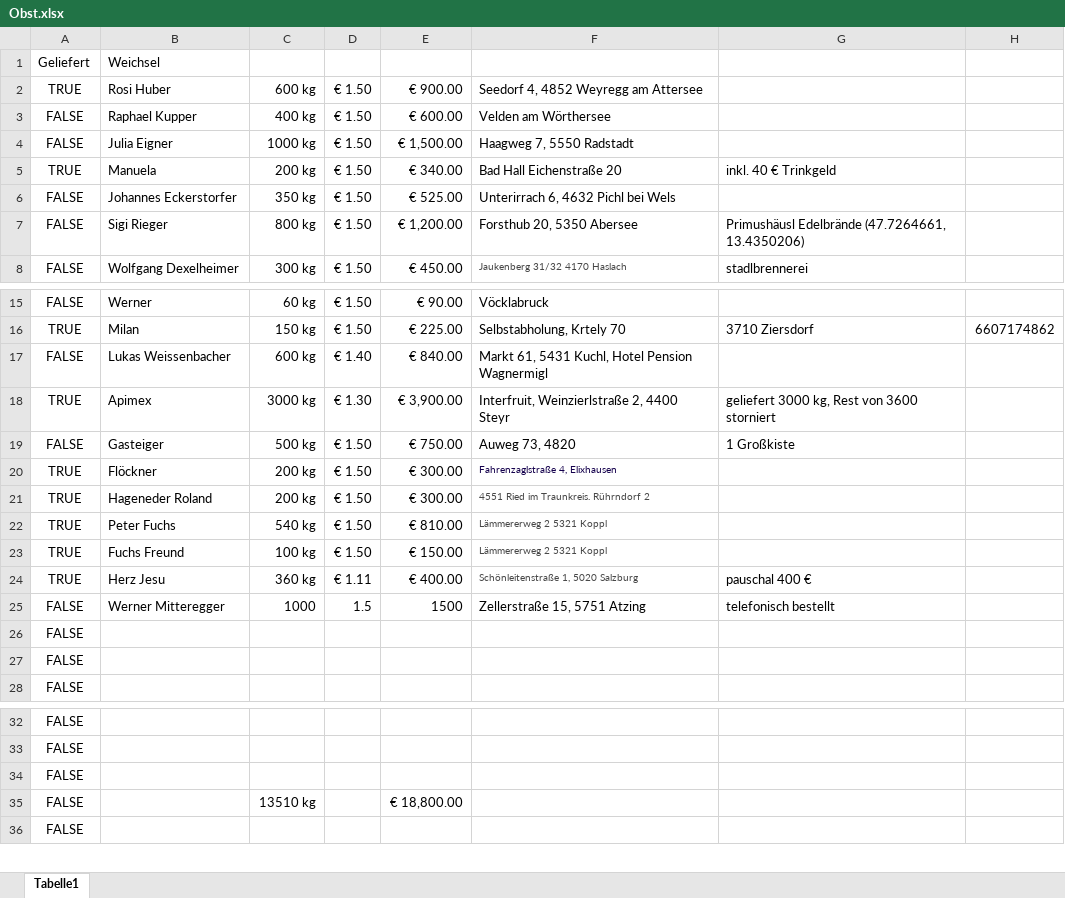
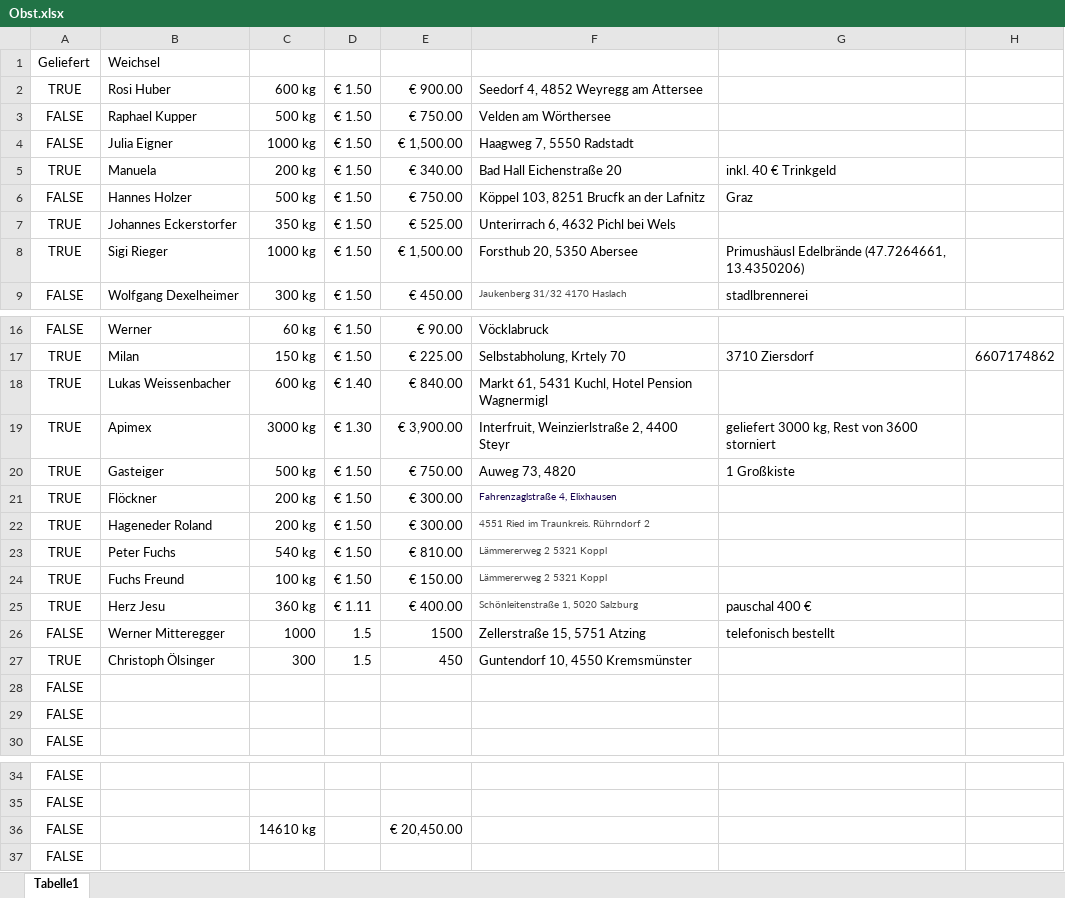
Before and after one commit to Dendak/mapa-rozvozu-ovoce, an Excel workbook: Obst.xlsx, sheet Tabelle1, drawn as a sheet; only a part is shown, gaps mark what is left out; values as stored, in another font and other column widths than the file's, no borders; conditional formats not drawn; removed rows and columns are numbered as before the commit, all else as after; the diff names each change by its address in the sheet, - before the commit and + after, or states it on an @@ line.

Commit message:
Automaticka aktualizace dat

```diff
--- a/Obst.xlsx (sheet Tabelle1)
+++ b/Obst.xlsx (sheet Tabelle1)
-C3: 400 kg
+C3: 500 kg
-E3: € 600.00
+E3: € 750.00
+row 6: FALSE | Hannes Holzer | 500 kg | € 1.50 | € 750.00 | Köppel 103, 8251 Brucfk an der Lafnitz | Graz
-A7:A8: FALSE
+A7:A8: TRUE
-C8: 800 kg
+C8: 1000 kg
-E8: € 1,200.00
+E8: € 1,500.00
-A18: FALSE
+A18: TRUE
-A20: FALSE
+A20: TRUE
+row 27: TRUE | Christoph Ölsinger | 300 | 1.5 | 450 | Guntendorf 10, 4550 Kremsmünster
-row 34: FALSE
-C36: 13510 kg
+C36: 14610 kg
-E36: € 18,800.00
+E36: € 20,450.00
```
Also changed, not shown: formulas that keep their value.
